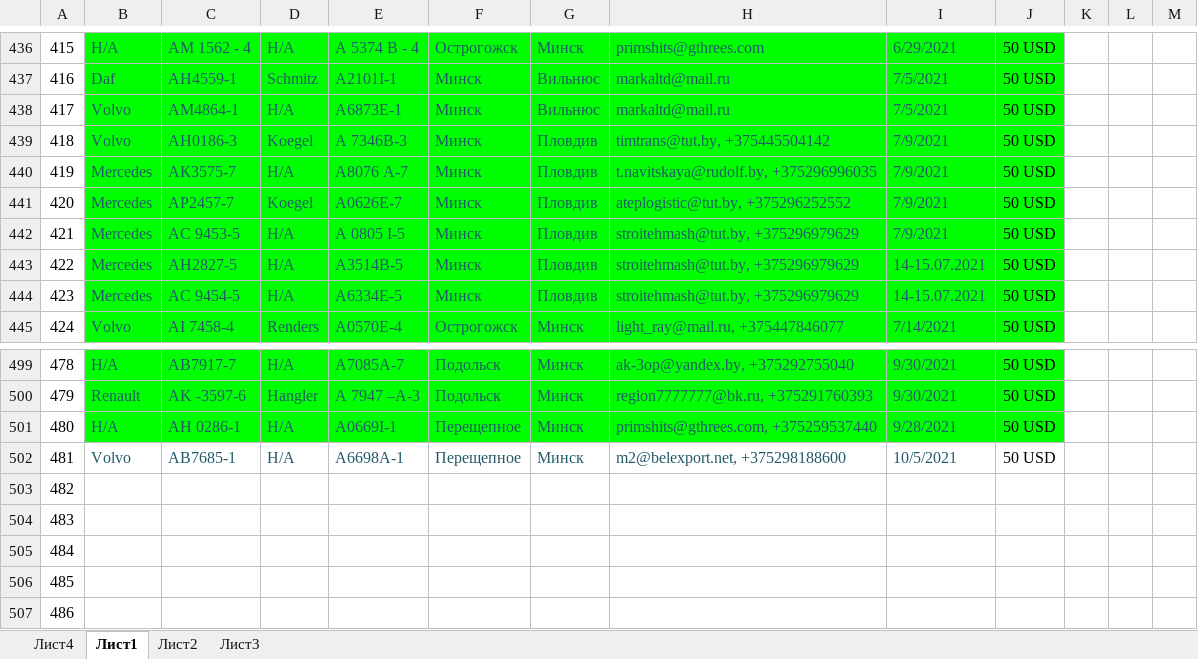
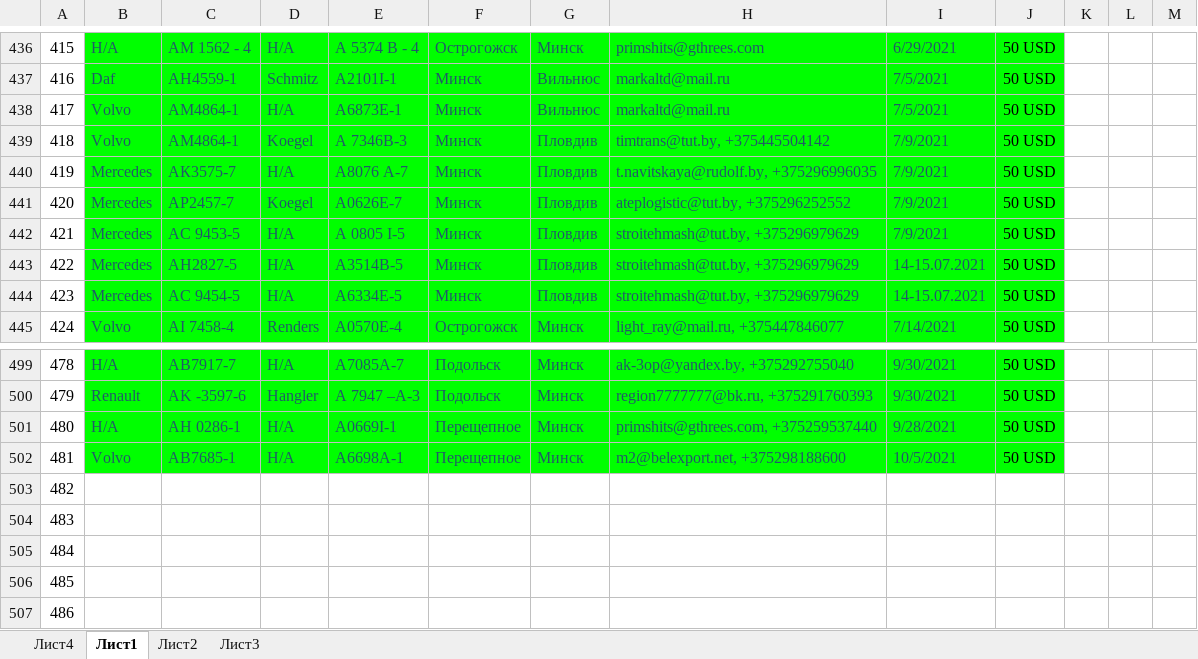
Before and after one commit to rutraq/Logistic, an Excel workbook: Машины.xlsx, sheet Лист1, drawn as a sheet; only a part is shown, gaps mark what is left out; values as stored, in another font and other column widths than the file's, no borders; the diff names each change by its address in the sheet, - before the commit and + after, or states it on an @@ line.

Commit message:
Update Машины.xlsx

```diff
--- a/Машины.xlsx (sheet Лист1)
+++ b/Машины.xlsx (sheet Лист1)
-C439: AH0186-3
+C439: АМ4864-1
-B502:J502 fill: none
+B502:J502 fill: #00FF00
```
